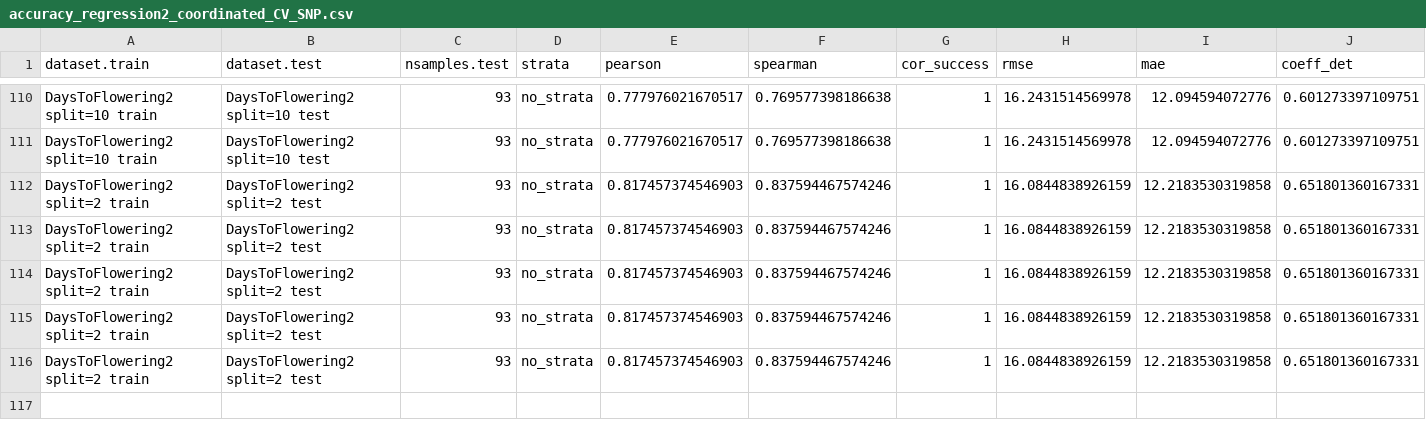
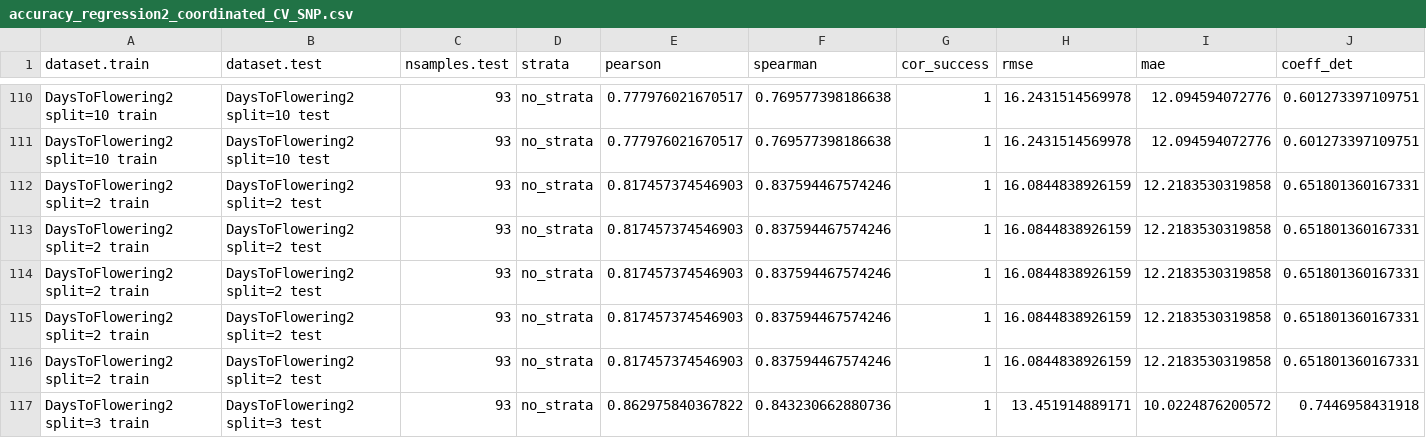
Before and after one commit to ne1s0n/crea-za_2024_geno_pheno_arabidopsis, a CSV file: results/accuracy_regression2_coordinated_CV_SNP.csv, drawn as a sheet; only a part is shown, gaps mark what is left out; rows hold the shown columns only; the diff names each change by its address in the sheet, - before the commit and + after, or states it on an @@ line.

Commit message:
automatic push of regression results

```diff
--- a/results/accuracy_regression2_coordinated_CV_SNP.csv
+++ b/results/accuracy_regression2_coordinated_CV_SNP.csv
+row 117: DaysToFlowering2 split=3 train | DaysToFlowering2 split=3 test | 93 | no_strata | 0.862975840367822 | 0.843230662880736 | 1 | 13.451914889171 | 10.0224876200572 | 0.7446958431918
```
